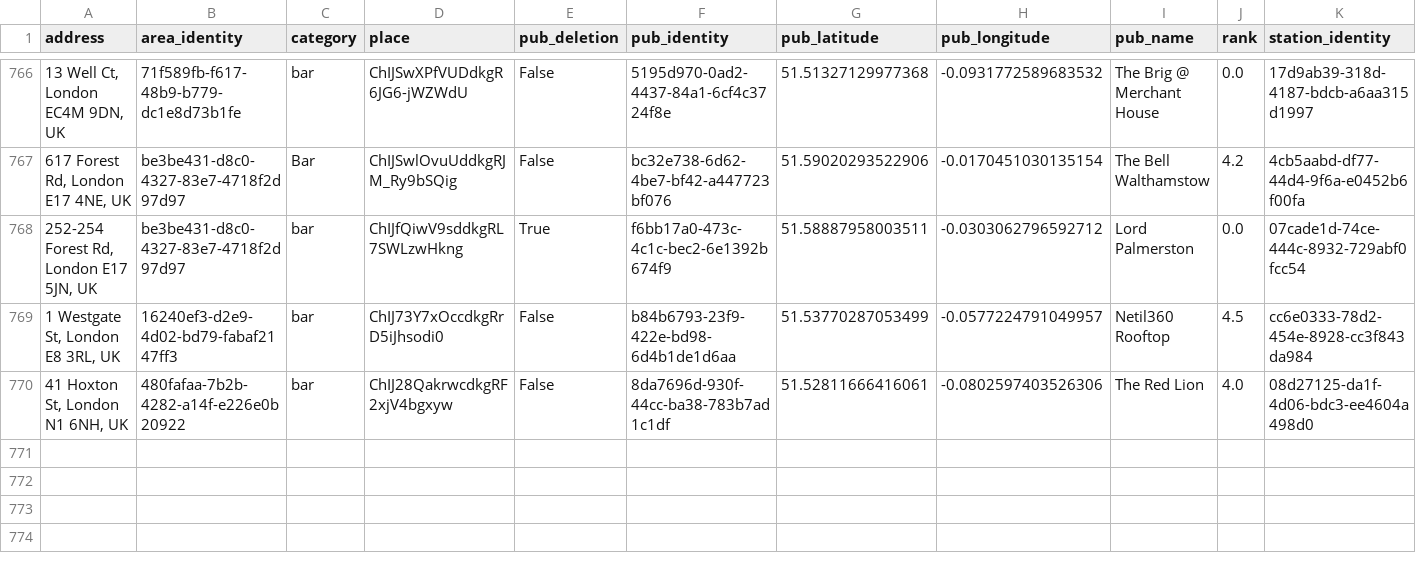
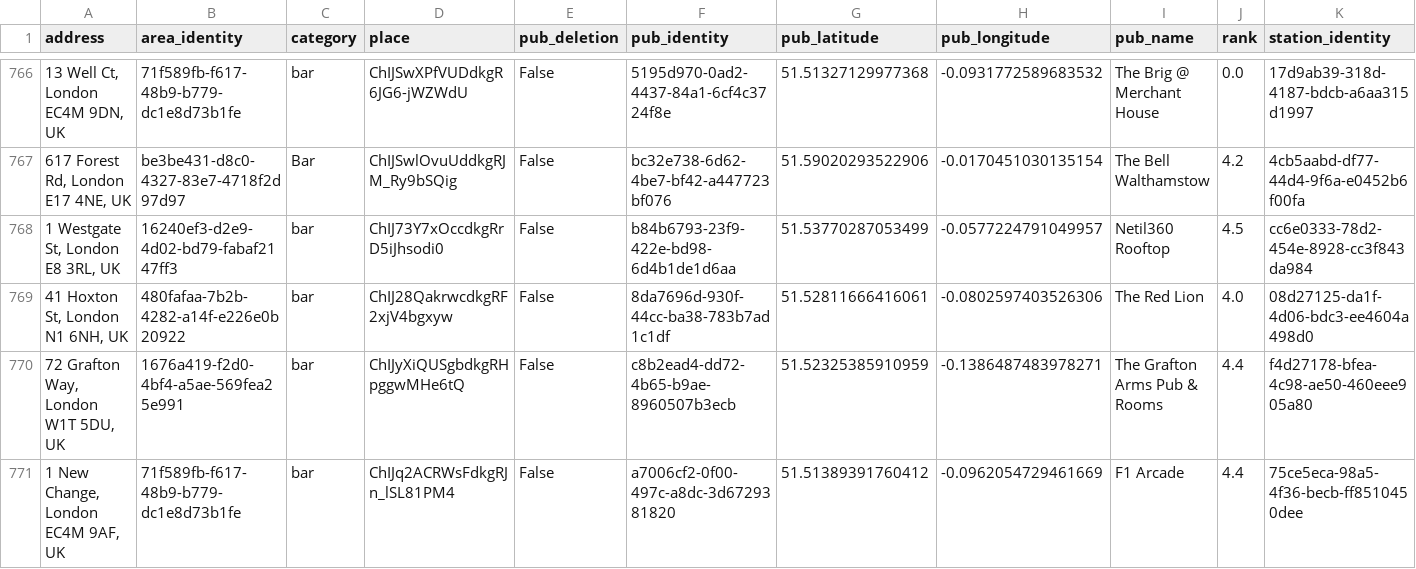
Before and after one commit to cartsmate/thepubcrawls, a CSV file: files/pubs.csv, drawn as a sheet; only a part is shown, gaps mark what is left out; removed rows and columns are numbered as before the commit, all else as after; rows hold the shown columns only; the diff covers the shown part only; the diff names each change by its address in the sheet, - before the commit and + after, or states it on an @@ line.

```diff
--- a/files/pubs.csv
+++ b/files/pubs.csv
-row 768: 252-254 Forest Rd, London E17 5JN, UK | be3be431-d8c0-4327-83e7-4718f2d97d97 | bar | ChIJfQiwV9sddkgRL7SWLzwHkng | True | f6bb17a0-473c-4c1c-bec2-6e1392b674f9 | 51.58887958003511 | -0.0303062796592712 | Lord Palmerston | 0.0 | 07cade1d-74ce-444c-8932-729abf0fcc54
+row 770: 72 Grafton Way, London W1T 5DU, UK | 1676a419-f2d0-4bf4-a5ae-569fea25e991 | bar | ChIJyXiQUSgbdkgRHpggwMHe6tQ | False | c8b2ead4-dd72-4b65-b9ae-8960507b3ecb | 51.52325385910959 | -0.1386487483978271 | The Grafton Arms Pub & Rooms | 4.4 | f4d27178-bfea-4c98-ae50-460eee905a80
+row 771: 1 New Change, London EC4M 9AF, UK | 71f589fb-f617-48b9-b779-dc1e8d73b1fe | bar | ChIJq2ACRWsFdkgRJn_lSL81PM4 | False | a7006cf2-0f00-497c-a8dc-3d6729381820 | 51.51389391760412 | -0.0962054729461669 | F1 Arcade | 4.4 | 75ce5eca-98a5-4f36-becb-ff8510450dee
```
Also changed, not shown: 4 added rows and 97 edited cells elsewhere in this file, files/reviews.csv, 16 other files.
